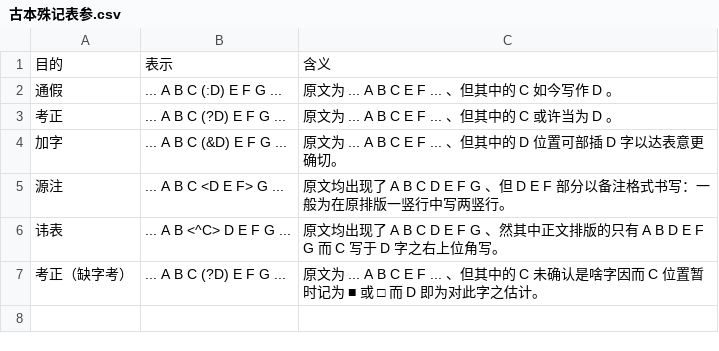
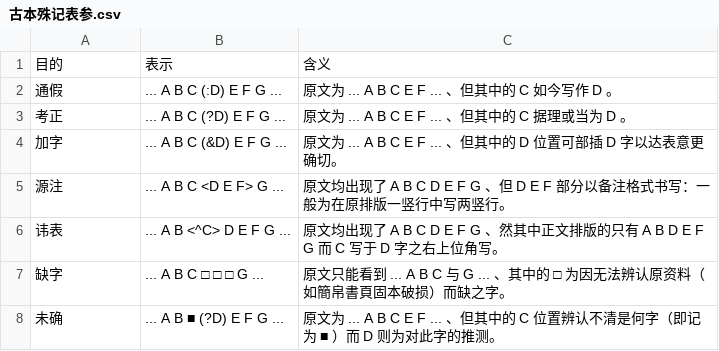
Before and after one commit to pure-symbols/pure.lexicals, a CSV file: .philosophia/.references/典籍/古本殊记表参.csv, drawn as a sheet.

Commit message:
Update 古本殊记表参.csv

```diff
--- a/.philosophia/.references/典籍/古本殊记表参.csv
+++ b/.philosophia/.references/典籍/古本殊记表参.csv
@@ -2,3 +2,3 @@
 通假,... A B C (:D) E F G ...,原文为 ... A B C E F ... 、但其中的 C 如今写作 D 。
-考正,... A B C (?D) E F G ...,原文为 ... A B C E F ... 、但其中的 C 或许当为 D 。
+考正,... A B C (?D) E F G ...,原文为 ... A B C E F ... 、但其中的 C 据理或当为 D 。
 加字,... A B C (&D) E F G ...,原文为 ... A B C E F ... 、但其中的 D 位置可部插 D 字以达表意更确切。
@@ -6,2 +6,3 @@
 讳表,... A B <^C> D E F G ...,原文均出现了 A B C D E F G 、然其中正文排版的只有 A B D E F G 而 C 写于 D 字之右上位角写。
-考正（缺字考）,... A B C (?D) E F G ...,原文为 ... A B C E F ... 、但其中的 C 未确认是啥字因而 C 位置暂时记为 ■ 或 □ 而 D 即为对此字之估计。
+缺字,... A B C □ □ □ G ...,原文只能看到 ... A B C 与 G ... 、其中的 □ 为因无法辨认原资料（如簡帛書頁固本破损）而缺之字。
+未确,... A B ■ (?D) E F G ...,原文为 ... A B C E F ... 、但其中的 C 位置辨认不清是何字（即记为 ■ ）而 D 则为对此字的推测。
```
